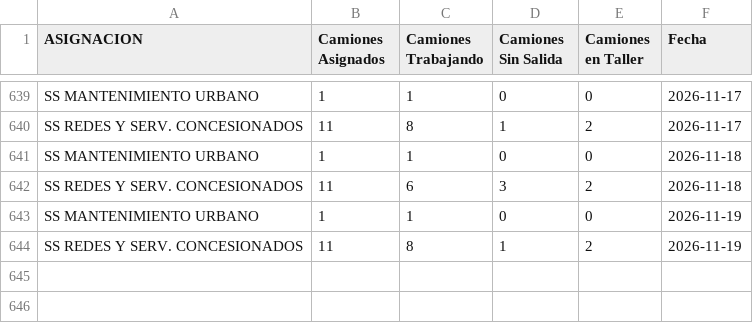
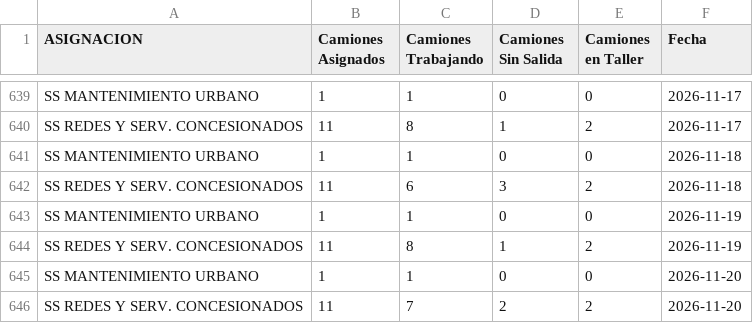
Before and after one commit to gobiernocomunidadia/tablerocomunidad2026, a CSV file: salida_diaria_infrayplani.csv, drawn as a sheet; only a part is shown, gaps mark what is left out; the diff names each change by its address in the sheet, - before the commit and + after, or states it on an @@ line.

Commit message:
Actualización automática: CSV Tablero Comunidad

```diff
--- a/salida_diaria_infrayplani.csv
+++ b/salida_diaria_infrayplani.csv
+row 645: SS MANTENIMIENTO URBANO | 1 | 1 | 0 | 0 | 2026-11-20
+row 646: SS REDES Y SERV. CONCESIONADOS | 11 | 7 | 2 | 2 | 2026-11-20
```
